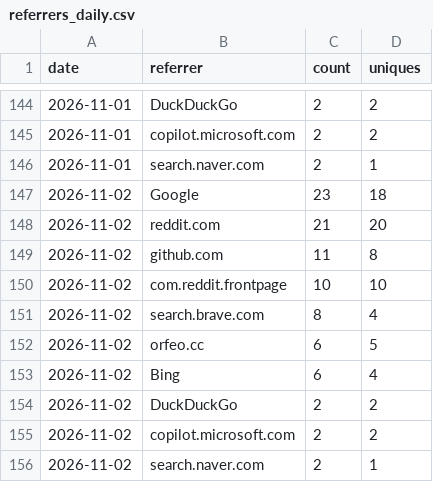
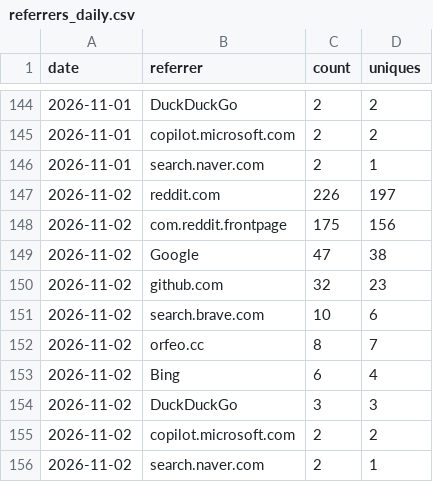
Before and after one commit to Squarebow/Orfeo, a CSV file: data/referrers_daily.csv, drawn as a sheet; only a part is shown, gaps mark what is left out.

```diff
--- a/data/referrers_daily.csv
+++ b/data/referrers_daily.csv
@@ -146,10 +146,10 @@ date,referrer,count,uniques
 2026-11-01,search.naver.com,2,1
-2026-11-02,Google,23,18
-2026-11-02,reddit.com,21,20
-2026-11-02,github.com,11,8
-2026-11-02,com.reddit.frontpage,10,10
-2026-11-02,search.brave.com,8,4
-2026-11-02,orfeo.cc,6,5
+2026-11-02,reddit.com,226,197
+2026-11-02,com.reddit.frontpage,175,156
+2026-11-02,Google,47,38
+2026-11-02,github.com,32,23
+2026-11-02,search.brave.com,10,6
+2026-11-02,orfeo.cc,8,7
 2026-11-02,Bing,6,4
-2026-11-02,DuckDuckGo,2,2
+2026-11-02,DuckDuckGo,3,3
 2026-11-02,copilot.microsoft.com,2,2
```
Also changed, not shown: data/clones.csv, data/downloads.csv, 3 other files.
